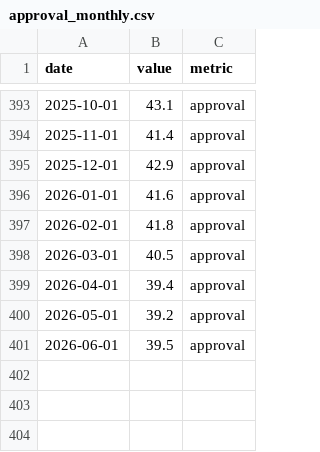
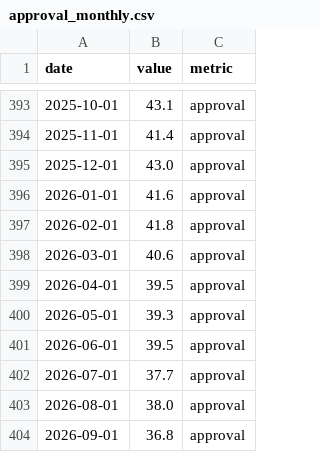
Before and after one commit to pjmerica/Polls-prediction-model, a CSV file: data/approval_monthly.csv, drawn as a sheet; only a part is shown, gaps mark what is left out.

```diff
--- a/data/approval_monthly.csv
+++ b/data/approval_monthly.csv
@@ -394,8 +394,11 @@ date,value,metric
 2025-11-01,41.4,approval
-2025-12-01,42.9,approval
+2025-12-01,43.0,approval
 2026-01-01,41.6,approval
 2026-02-01,41.8,approval
-2026-03-01,40.5,approval
-2026-04-01,39.4,approval
-2026-05-01,39.2,approval
+2026-03-01,40.6,approval
+2026-04-01,39.5,approval
+2026-05-01,39.3,approval
 2026-06-01,39.5,approval
+2026-07-01,37.7,approval
+2026-08-01,38.0,approval
+2026-09-01,36.8,approval
```
Also changed, not shown: data/generic_ballot_monthly.csv, data/macro_monthly.csv, 18 other files.
